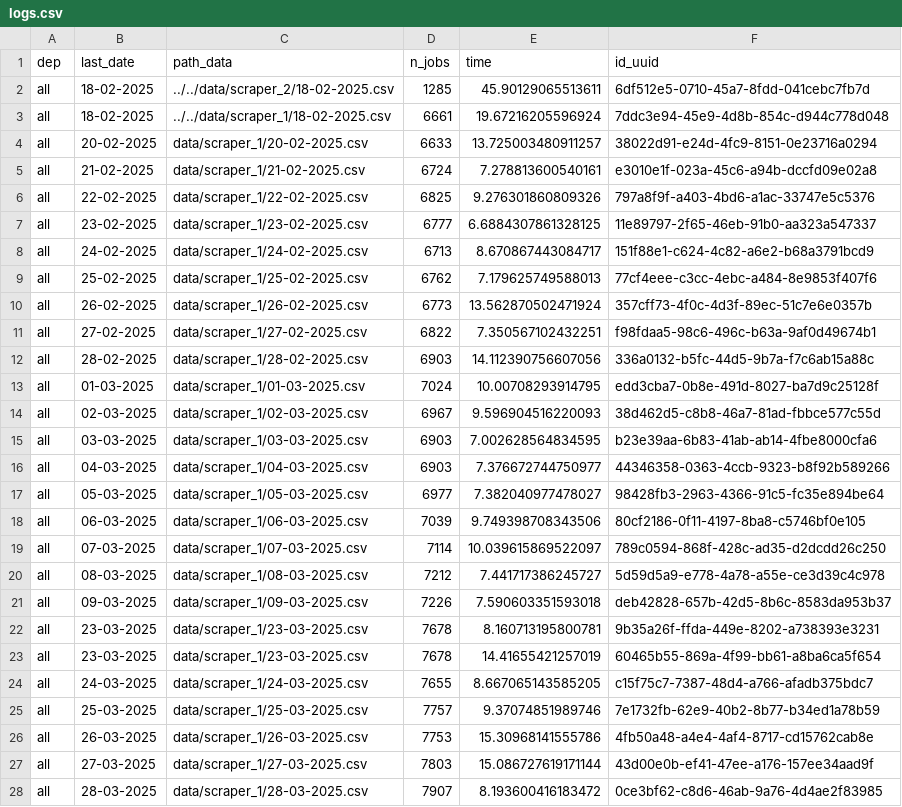
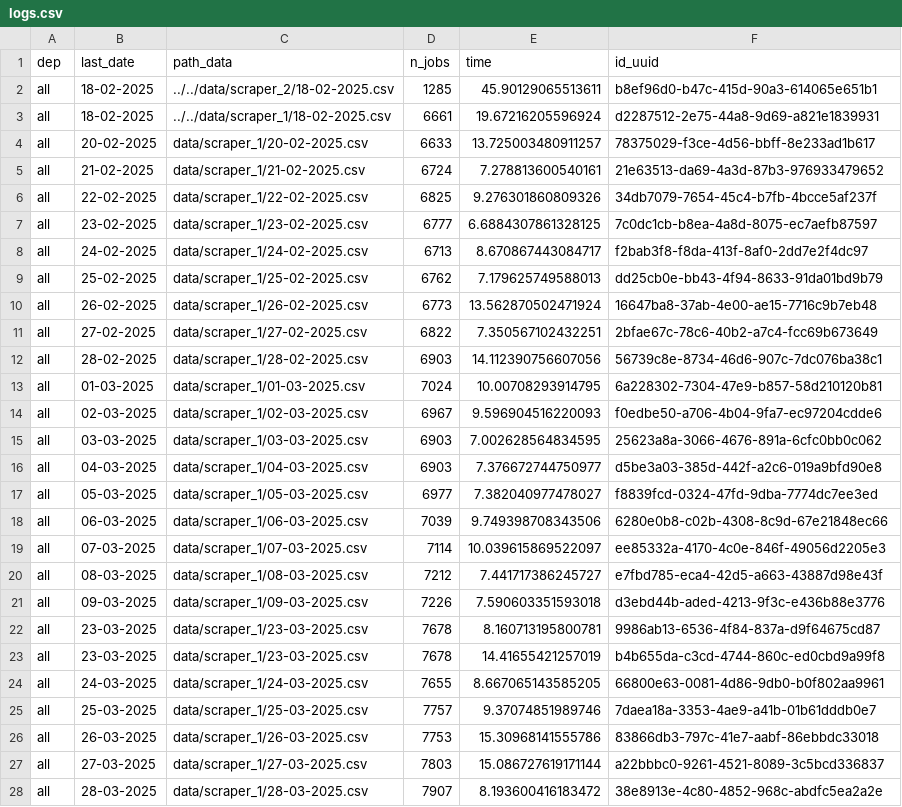
Before and after one commit to CJ2901/extract_empleos, a CSV file: scrapers/scraper_1/logs/logs.csv, drawn as a sheet; only a part is shown; the diff covers the shown part only.

```diff
--- a/scrapers/scraper_1/logs/logs.csv
+++ b/scrapers/scraper_1/logs/logs.csv
@@ -1,28 +1,28 @@
 dep,last_date,path_data,n_jobs,time,id_uuid
-all,18-02-2025,../../data/scraper_2/18-02-2025.csv,1285,45.90129065513611,6df512e5-0710-45a7-8fdd-041cebc7fb7d
-all,18-02-2025,../../data/scraper_1/18-02-2025.csv,6661,19.67216205596924,7ddc3e94-45e9-4d8b-854c-d944c778d048
-all,20-02-2025,data/scraper_1/20-02-2025.csv,6633,13.725003480911257,38022d91-e24d-4fc9-8151-0e23716a0294
-all,21-02-2025,data/scraper_1/21-02-2025.csv,6724,7.278813600540161,e3010e1f-023a-45c6-a94b-dccfd09e02a8
-all,22-02-2025,data/scraper_1/22-02-2025.csv,6825,9.276301860809326,797a8f9f-a403-4bd6-a1ac-33747e5c5376
-all,23-02-2025,data/scraper_1/23-02-2025.csv,6777,6.6884307861328125,11e89797-2f65-46eb-91b0-aa323a547337
-all,24-02-2025,data/scraper_1/24-02-2025.csv,6713,8.670867443084717,151f88e1-c624-4c82-a6e2-b68a3791bcd9
-all,25-02-2025,data/scraper_1/25-02-2025.csv,6762,7.179625749588013,77cf4eee-c3cc-4ebc-a484-8e9853f407f6
-all,26-02-2025,data/scraper_1/26-02-2025.csv,6773,13.562870502471924,357cff73-4f0c-4d3f-89ec-51c7e6e0357b
-all,27-02-2025,data/scraper_1/27-02-2025.csv,6822,7.350567102432251,f98fdaa5-98c6-496c-b63a-9af0d49674b1
-all,28-02-2025,data/scraper_1/28-02-2025.csv,6903,14.112390756607056,336a0132-b5fc-44d5-9b7a-f7c6ab15a88c
-all,01-03-2025,data/scraper_1/01-03-2025.csv,7024,10.00708293914795,edd3cba7-0b8e-491d-8027-ba7d9c25128f
-all,02-03-2025,data/scraper_1/02-03-2025.csv,6967,9.596904516220093,38d462d5-c8b8-46a7-81ad-fbbce577c55d
-all,03-03-2025,data/scraper_1/03-03-2025.csv,6903,7.002628564834595,b23e39aa-6b83-41ab-ab14-4fbe8000cfa6
-all,04-03-2025,data/scraper_1/04-03-2025.csv,6903,7.376672744750977,44346358-0363-4ccb-9323-b8f92b589266
-all,05-03-2025,data/scraper_1/05-03-2025.csv,6977,7.382040977478027,98428fb3-2963-4366-91c5-fc35e894be64
-all,06-03-2025,data/scraper_1/06-03-2025.csv,7039,9.749398708343506,80cf2186-0f11-4197-8ba8-c5746bf0e105
-all,07-03-2025,data/scraper_1/07-03-2025.csv,7114,10.039615869522097,789c0594-868f-428c-ad35-d2dcdd26c250
-all,08-03-2025,data/scraper_1/08-03-2025.csv,7212,7.441717386245727,5d59d5a9-e778-4a78-a55e-ce3d39c4c978
-all,09-03-2025,data/scraper_1/09-03-2025.csv,7226,7.590603351593018,deb42828-657b-42d5-8b6c-8583da953b37
-all,23-03-2025,data/scraper_1/23-03-2025.csv,7678,8.160713195800781,9b35a26f-ffda-449e-8202-a738393e3231
-all,23-03-2025,data/scraper_1/23-03-2025.csv,7678,14.41655421257019,60465b55-869a-4f99-bb61-a8ba6ca5f654
-all,24-03-2025,data/scraper_1/24-03-2025.csv,7655,8.667065143585205,c15f75c7-7387-48d4-a766-afadb375bdc7
-all,25-03-2025,data/scraper_1/25-03-2025.csv,7757,9.37074851989746,7e1732fb-62e9-40b2-8b77-b34ed1a78b59
-all,26-03-2025,data/scraper_1/26-03-2025.csv,7753,15.30968141555786,4fb50a48-a4e4-4af4-8717-cd15762cab8e
-all,27-03-2025,data/scraper_1/27-03-2025.csv,7803,15.086727619171144,43d00e0b-ef41-47ee-a176-157ee34aad9f
-all,28-03-2025,data/scraper_1/28-03-2025.csv,7907,8.193600416183472,0ce3bf62-c8d6-46ab-9a76-4d4ae2f83985
+all,18-02-2025,../../data/scraper_2/18-02-2025.csv,1285,45.90129065513611,b8ef96d0-b47c-415d-90a3-614065e651b1
+all,18-02-2025,../../data/scraper_1/18-02-2025.csv,6661,19.67216205596924,d2287512-2e75-44a8-9d69-a821e1839931
+all,20-02-2025,data/scraper_1/20-02-2025.csv,6633,13.725003480911257,78375029-f3ce-4d56-bbff-8e233ad1b617
+all,21-02-2025,data/scraper_1/21-02-2025.csv,6724,7.278813600540161,21e63513-da69-4a3d-87b3-976933479652
+all,22-02-2025,data/scraper_1/22-02-2025.csv,6825,9.276301860809326,34db7079-7654-45c4-b7fb-4bcce5af237f
+all,23-02-2025,data/scraper_1/23-02-2025.csv,6777,6.6884307861328125,7c0dc1cb-b8ea-4a8d-8075-ec7aefb87597
+all,24-02-2025,data/scraper_1/24-02-2025.csv,6713,8.670867443084717,f2bab3f8-f8da-413f-8af0-2dd7e2f4dc97
+all,25-02-2025,data/scraper_1/25-02-2025.csv,6762,7.179625749588013,dd25cb0e-bb43-4f94-8633-91da01bd9b79
+all,26-02-2025,data/scraper_1/26-02-2025.csv,6773,13.562870502471924,16647ba8-37ab-4e00-ae15-7716c9b7eb48
+all,27-02-2025,data/scraper_1/27-02-2025.csv,6822,7.350567102432251,2bfae67c-78c6-40b2-a7c4-fcc69b673649
+all,28-02-2025,data/scraper_1/28-02-2025.csv,6903,14.112390756607056,56739c8e-8734-46d6-907c-7dc076ba38c1
+all,01-03-2025,data/scraper_1/01-03-2025.csv,7024,10.00708293914795,6a228302-7304-47e9-b857-58d210120b81
+all,02-03-2025,data/scraper_1/02-03-2025.csv,6967,9.596904516220093,f0edbe50-a706-4b04-9fa7-ec97204cdde6
+all,03-03-2025,data/scraper_1/03-03-2025.csv,6903,7.002628564834595,25623a8a-3066-4676-891a-6cfc0bb0c062
+all,04-03-2025,data/scraper_1/04-03-2025.csv,6903,7.376672744750977,d5be3a03-385d-442f-a2c6-019a9bfd90e8
+all,05-03-2025,data/scraper_1/05-03-2025.csv,6977,7.382040977478027,f8839fcd-0324-47fd-9dba-7774dc7ee3ed
+all,06-03-2025,data/scraper_1/06-03-2025.csv,7039,9.749398708343506,6280e0b8-c02b-4308-8c9d-67e21848ec66
+all,07-03-2025,data/scraper_1/07-03-2025.csv,7114,10.039615869522097,ee85332a-4170-4c0e-846f-49056d2205e3
+all,08-03-2025,data/scraper_1/08-03-2025.csv,7212,7.441717386245727,e7fbd785-eca4-42d5-a663-43887d98e43f
+all,09-03-2025,data/scraper_1/09-03-2025.csv,7226,7.590603351593018,d3ebd44b-aded-4213-9f3c-e436b88e3776
+all,23-03-2025,data/scraper_1/23-03-2025.csv,7678,8.160713195800781,9986ab13-6536-4f84-837a-d9f64675cd87
+all,23-03-2025,data/scraper_1/23-03-2025.csv,7678,14.41655421257019,b4b655da-c3cd-4744-860c-ed0cbd9a99f8
+all,24-03-2025,data/scraper_1/24-03-2025.csv,7655,8.667065143585205,66800e63-0081-4d86-9db0-b0f802aa9961
+all,25-03-2025,data/scraper_1/25-03-2025.csv,7757,9.37074851989746,7daea18a-3353-4ae9-a41b-01b61dddb0e7
+all,26-03-2025,data/scraper_1/26-03-2025.csv,7753,15.30968141555786,83866db3-797c-41e7-aabf-86ebbdc33018
+all,27-03-2025,data/scraper_1/27-03-2025.csv,7803,15.086727619171144,a22bbbc0-9261-4521-8089-3c5bcd336837
+all,28-03-2025,data/scraper_1/28-03-2025.csv,7907,8.193600416183472,38e8913e-4c80-4852-968c-abdfc5ea2a2e
```
Also changed, not shown: 1 added row and 41 edited cells elsewhere in this file, 1 other file.
